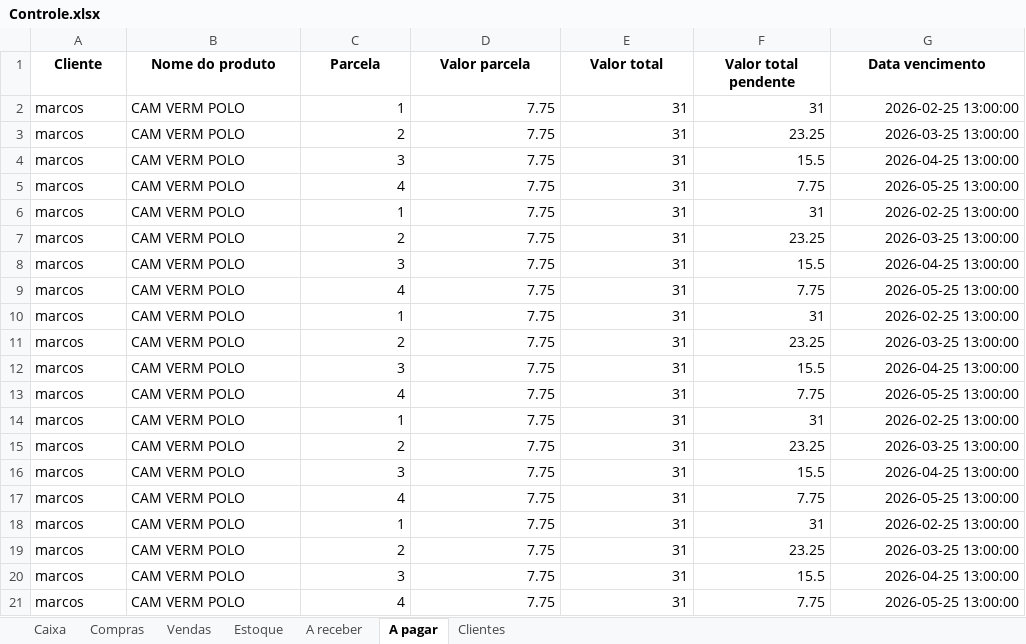
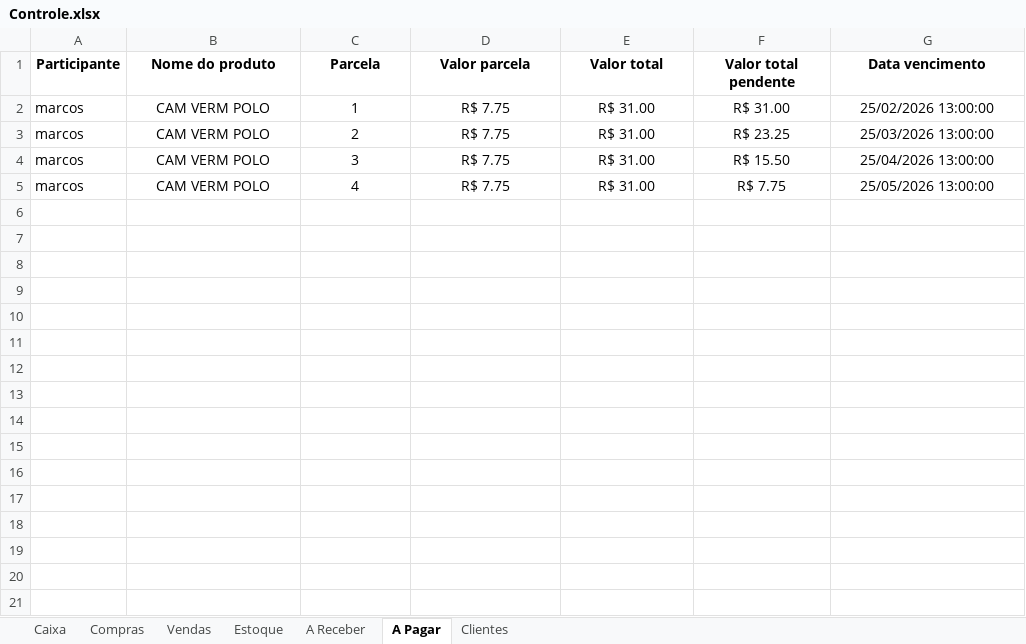
Before and after one commit to ViniciusWill/loja-roupa-py, an Excel workbook: dados/Controle.xlsx, sheet A Pagar, drawn as a sheet; values as stored, in another font and other column widths than the file's, no borders; the diff names each change by its address in the sheet, - before the commit and + after, or states it on an @@ line.

```diff
--- a/dados/Controle.xlsx (sheet A Pagar)
+++ b/dados/Controle.xlsx (sheet A Pagar)
-sheet tab: A receber
+sheet tab: A Receber
-sheet tab: A pagar
+sheet tab: A Pagar
-A1: Cliente
+A1: Participante
-B2:B5 alignment: left
+B2:B5 alignment: center
-C2:G5 alignment: right
+C2:G5 alignment: center
-D2:D5 (Valor parcela): 7.75
+D2:D5 (Valor parcela): R$ 7.75
-E2:E5 (Valor total): 31
+E2:E5 (Valor total): R$ 31.00
-F2 (Valor total pendente): 31
+F2 (Valor total pendente): R$ 31.00
-G2 (Data vencimento): 2026-02-25 13:00:00
+G2 (Data vencimento): 25/02/2026 13:00:00
-F3 (Valor total pendente): 23.25
+F3 (Valor total pendente): R$ 23.25
-G3 (Data vencimento): 2026-03-25 13:00:00
+G3 (Data vencimento): 25/03/2026 13:00:00
-F4 (Valor total pendente): 15.5
+F4 (Valor total pendente): R$ 15.50
-G4 (Data vencimento): 2026-04-25 13:00:00
+G4 (Data vencimento): 25/04/2026 13:00:00
-F5 (Valor total pendente): 7.75
+F5 (Valor total pendente): R$ 7.75
-G5 (Data vencimento): 2026-05-25 13:00:00
+G5 (Data vencimento): 25/05/2026 13:00:00
-row 6: marcos | CAM VERM POLO | 1 | 7.75 | 31 | 31 | 2026-02-25 13:00:00
-row 7: marcos | CAM VERM POLO | 2 | 7.75 | 31 | 23.25 | 2026-03-25 13:00:00
-row 8: marcos | CAM VERM POLO | 3 | 7.75 | 31 | 15.5 | 2026-04-25 13:00:00
-row 9: marcos | CAM VERM POLO | 4 | 7.75 | 31 | 7.75 | 2026-05-25 13:00:00
-row 10: marcos | CAM VERM POLO | 1 | 7.75 | 31 | 31 | 2026-02-25 13:00:00
-row 11: marcos | CAM VERM POLO | 2 | 7.75 | 31 | 23.25 | 2026-03-25 13:00:00
-row 12: marcos | CAM VERM POLO | 3 | 7.75 | 31 | 15.5 | 2026-04-25 13:00:00
-row 13: marcos | CAM VERM POLO | 4 | 7.75 | 31 | 7.75 | 2026-05-25 13:00:00
-row 14: marcos | CAM VERM POLO | 1 | 7.75 | 31 | 31 | 2026-02-25 13:00:00
-row 15: marcos | CAM VERM POLO | 2 | 7.75 | 31 | 23.25 | 2026-03-25 13:00:00
-row 16: marcos | CAM VERM POLO | 3 | 7.75 | 31 | 15.5 | 2026-04-25 13:00:00
-row 17: marcos | CAM VERM POLO | 4 | 7.75 | 31 | 7.75 | 2026-05-25 13:00:00
-row 18: marcos | CAM VERM POLO | 1 | 7.75 | 31 | 31 | 2026-02-25 13:00:00
-row 19: marcos | CAM VERM POLO | 2 | 7.75 | 31 | 23.25 | 2026-03-25 13:00:00
-row 20: marcos | CAM VERM POLO | 3 | 7.75 | 31 | 15.5 | 2026-04-25 13:00:00
-row 21: marcos | CAM VERM POLO | 4 | 7.75 | 31 | 7.75 | 2026-05-25 13:00:00
```
Also changed, not shown: sheet Compras, sheet A Receber, sheet Caixa, sheet Vendas, sheet Estoque, sheet Clientes, 5 other files.
